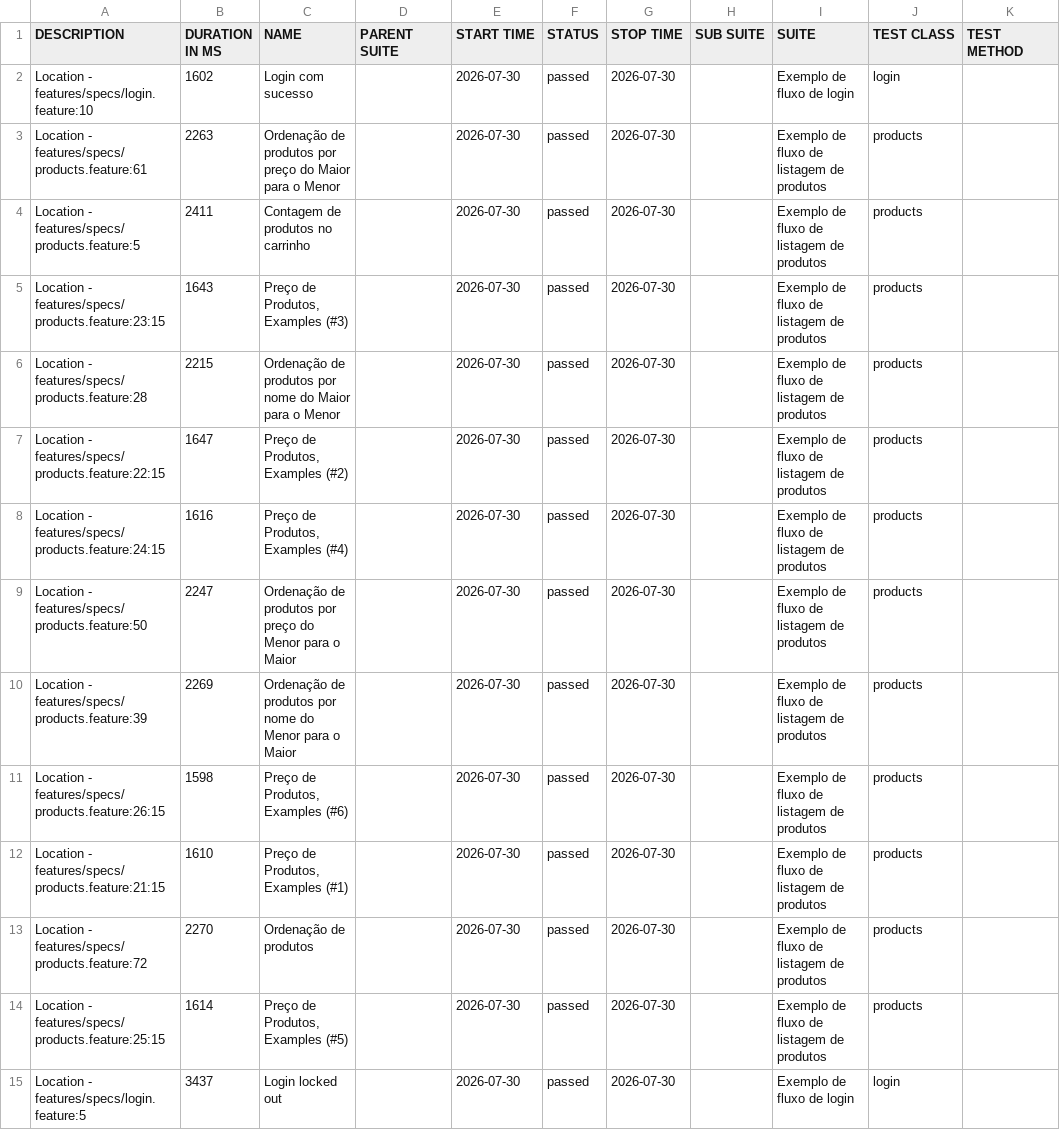
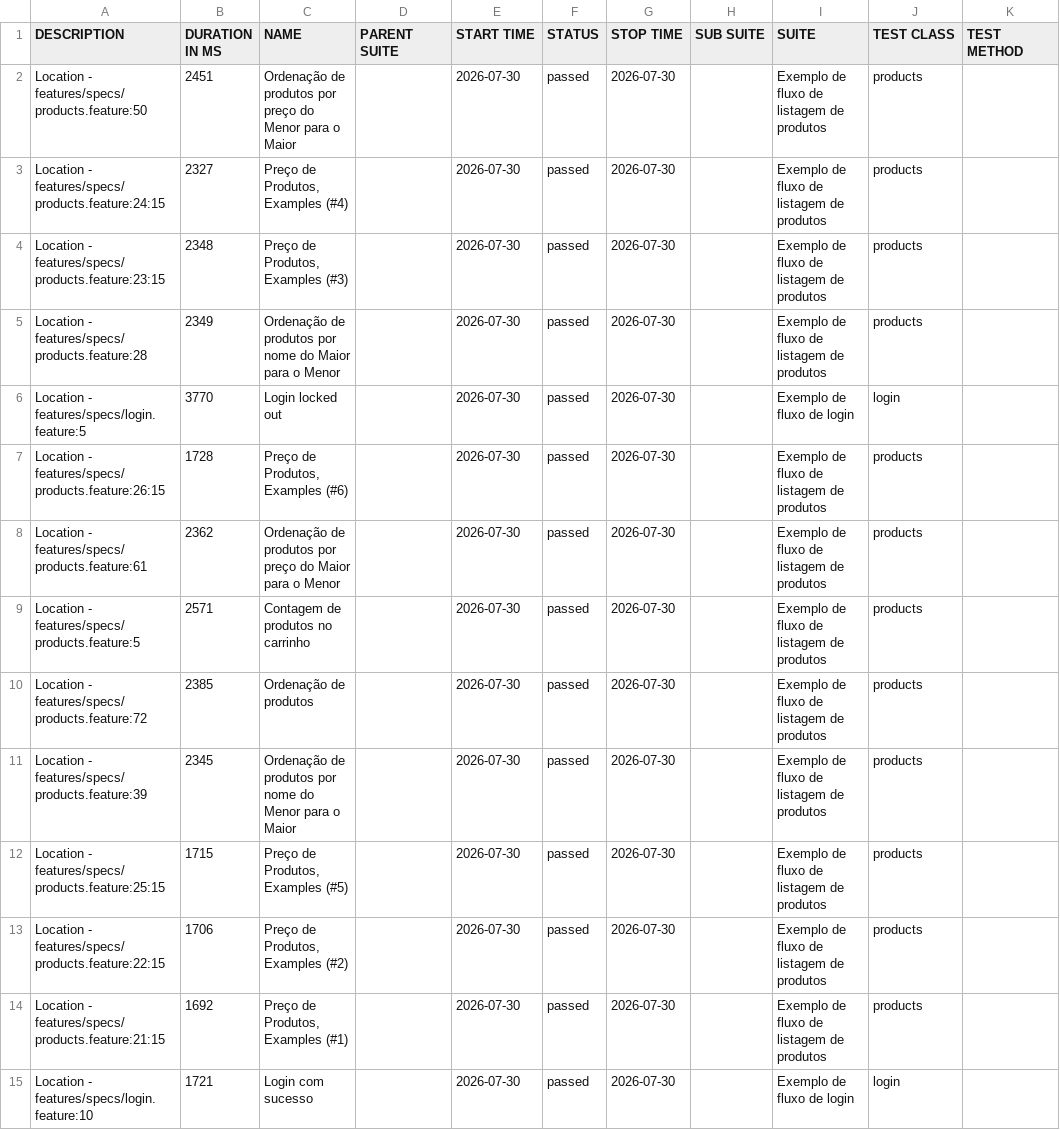
Before and after one commit to Irian18/capybara-ia-allure-report, a CSV file: data/suites.csv, drawn as a sheet.

```diff
--- a/data/suites.csv
+++ b/data/suites.csv
@@ -1,15 +1,15 @@
 "DESCRIPTION","DURATION IN MS","NAME","PARENT SUITE","START TIME","STATUS","STOP TIME","SUB SUITE","SUITE","TEST CLASS","TEST METHOD"
-"Location - features/specs/login.feature:10","1602","Login com sucesso","","2026-07-30","passed","2026-07-30","","Exemplo de fluxo de login","login",""
-"Location - features/specs/products.feature:61","2263","Ordenação de produtos por preço do Maior para o Menor","","2026-07-30","passed","2026-07-30","","Exemplo de fluxo de listagem de produtos","products",""
-"Location - features/specs/products.feature:5","2411","Contagem de produtos no carrinho","","2026-07-30","passed","2026-07-30","","Exemplo de fluxo de listagem de produtos","products",""
-"Location - features/specs/products.feature:23:15","1643","Preço de Produtos, Examples (#3)","","2026-07-30","passed","2026-07-30","","Exemplo de fluxo de listagem de produtos","products",""
-"Location - features/specs/products.feature:28","2215","Ordenação de produtos por nome do Maior para o Menor","","2026-07-30","passed","2026-07-30","","Exemplo de fluxo de listagem de produtos","products",""
-"Location - features/specs/products.feature:22:15","1647","Preço de Produtos, Examples (#2)","","2026-07-30","passed","2026-07-30","","Exemplo de fluxo de listagem de produtos","products",""
-"Location - features/specs/products.feature:24:15","1616","Preço de Produtos, Examples (#4)","","2026-07-30","passed","2026-07-30","","Exemplo de fluxo de listagem de produtos","products",""
-"Location - features/specs/products.feature:50","2247","Ordenação de produtos por preço do Menor para o Maior","","2026-07-30","passed","2026-07-30","","Exemplo de fluxo de listagem de produtos","products",""
-"Location - features/specs/products.feature:39","2269","Ordenação de produtos por nome do Menor para o Maior","","2026-07-30","passed","2026-07-30","","Exemplo de fluxo de listagem de produtos","products",""
-"Location - features/specs/products.feature:26:15","1598","Preço de Produtos, Examples (#6)","","2026-07-30","passed","2026-07-30","","Exemplo de fluxo de listagem de produtos","products",""
-"Location - features/specs/products.feature:21:15","1610","Preço de Produtos, Examples (#1)","","2026-07-30","passed","2026-07-30","","Exemplo de fluxo de listagem de produtos","products",""
-"Location - features/specs/products.feature:72","2270","Ordenação de produtos","","2026-07-30","passed","2026-07-30","","Exemplo de fluxo de listagem de produtos","products",""
-"Location - features/specs/products.feature:25:15","1614","Preço de Produtos, Examples (#5)","","2026-07-30","passed","2026-07-30","","Exemplo de fluxo de listagem de produtos","products",""
-"Location - features/specs/login.feature:5","3437","Login locked out","","2026-07-30","passed","2026-07-30","","Exemplo de fluxo de login","login",""
+"Location - features/specs/products.feature:50","2451","Ordenação de produtos por preço do Menor para o Maior","","2026-07-30","passed","2026-07-30","","Exemplo de fluxo de listagem de produtos","products",""
+"Location - features/specs/products.feature:24:15","2327","Preço de Produtos, Examples (#4)","","2026-07-30","passed","2026-07-30","","Exemplo de fluxo de listagem de produtos","products",""
+"Location - features/specs/products.feature:23:15","2348","Preço de Produtos, Examples (#3)","","2026-07-30","passed","2026-07-30","","Exemplo de fluxo de listagem de produtos","products",""
+"Location - features/specs/products.feature:28","2349","Ordenação de produtos por nome do Maior para o Menor","","2026-07-30","passed","2026-07-30","","Exemplo de fluxo de listagem de produtos","products",""
+"Location - features/specs/login.feature:5","3770","Login locked out","","2026-07-30","passed","2026-07-30","","Exemplo de fluxo de login","login",""
+"Location - features/specs/products.feature:26:15","1728","Preço de Produtos, Examples (#6)","","2026-07-30","passed","2026-07-30","","Exemplo de fluxo de listagem de produtos","products",""
+"Location - features/specs/products.feature:61","2362","Ordenação de produtos por preço do Maior para o Menor","","2026-07-30","passed","2026-07-30","","Exemplo de fluxo de listagem de produtos","products",""
+"Location - features/specs/products.feature:5","2571","Contagem de produtos no carrinho","","2026-07-30","passed","2026-07-30","","Exemplo de fluxo de listagem de produtos","products",""
+"Location - features/specs/products.feature:72","2385","Ordenação de produtos","","2026-07-30","passed","2026-07-30","","Exemplo de fluxo de listagem de produtos","products",""
+"Location - features/specs/products.feature:39","2345","Ordenação de produtos por nome do Menor para o Maior","","2026-07-30","passed","2026-07-30","","Exemplo de fluxo de listagem de produtos","products",""
+"Location - features/specs/products.feature:25:15","1715","Preço de Produtos, Examples (#5)","","2026-07-30","passed","2026-07-30","","Exemplo de fluxo de listagem de produtos","products",""
+"Location - features/specs/products.feature:22:15","1706","Preço de Produtos, Examples (#2)","","2026-07-30","passed","2026-07-30","","Exemplo de fluxo de listagem de produtos","products",""
+"Location - features/specs/products.feature:21:15","1692","Preço de Produtos, Examples (#1)","","2026-07-30","passed","2026-07-30","","Exemplo de fluxo de listagem de produtos","products",""
+"Location - features/specs/login.feature:10","1721","Login com sucesso","","2026-07-30","passed","2026-07-30","","Exemplo de fluxo de login","login",""
```
Also changed, not shown: data/behaviors.csv, 56 other files.
